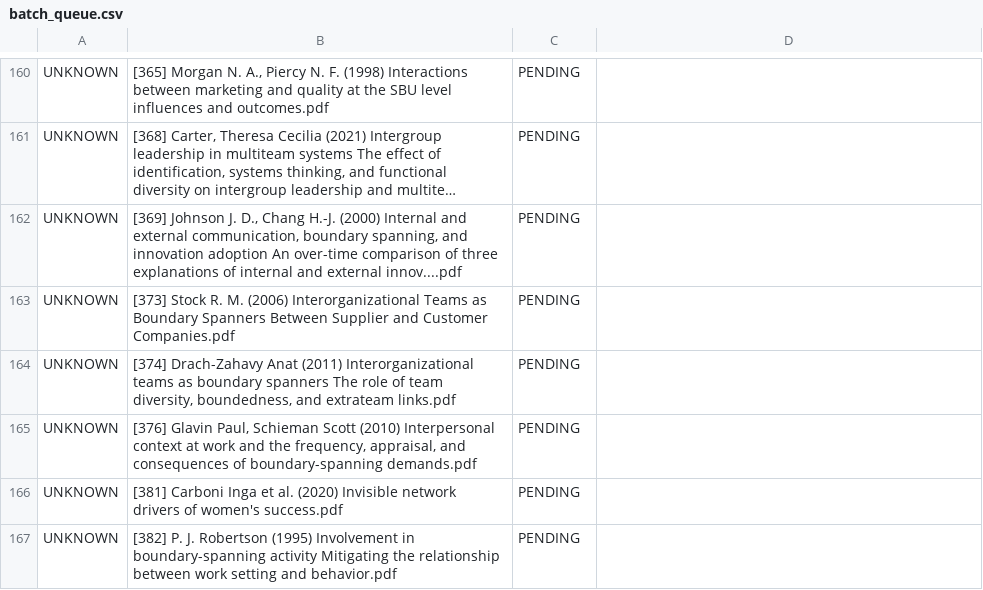
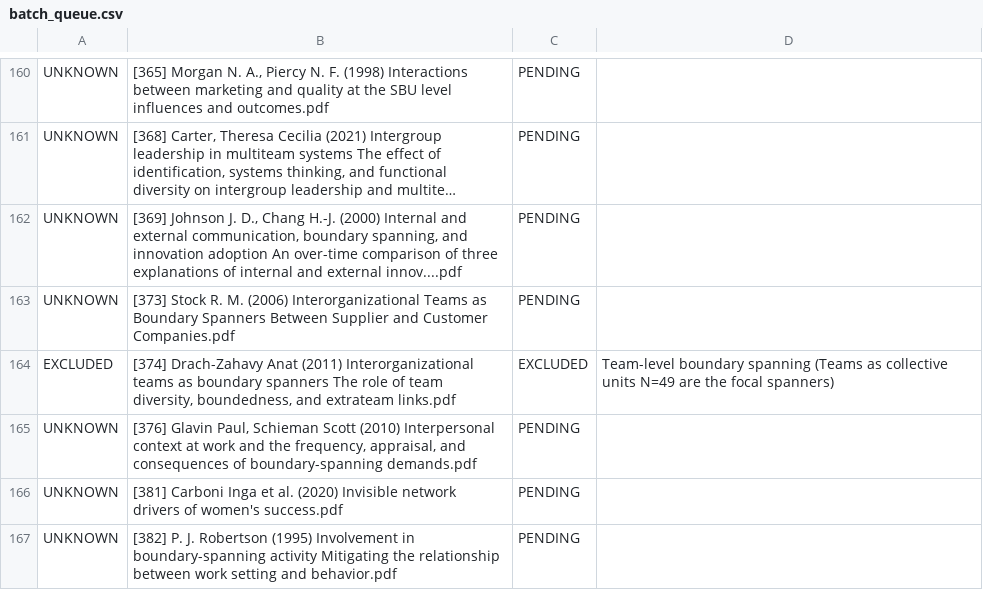
Before and after one commit to canadaofbin-netizen/BSMA_Summative, a CSV file: 03_Archives_and_Backups/batch_queue.csv, drawn as a sheet; only a part is shown, gaps mark what is left out; long unchanged cells end in ….

Commit message:
EXCLUDE [374] Drach-Zahavy 2011 - Team-level BS

```diff
--- a/03_Archives_and_Backups/batch_queue.csv
+++ b/03_Archives_and_Backups/batch_queue.csv
@@ -163,3 +163,3 @@ UNKNOWN,"[369] Johnson J. D., Chang H.-J. (2000) Internal and external communica
 UNKNOWN,[373] Stock R. M. (2006) Interorganizational Teams as Boundary Spanners Between Supplier and Customer Companies.pdf,PENDING,
-UNKNOWN,"[374] Drach-Zahavy Anat (2011) Interorganizational teams as boundary spanners The role of team diversity, boundedness, and extrateam links.pdf",PENDING,
+EXCLUDED,"[374] Drach-Zahavy Anat (2011) Interorganizational teams as boundary spanners The role of team diversity, boundedness, and extrateam links.pdf",EXCLUDED,Team-level boundary spanning (Teams as collective units N=49 are the focal spanners)
 UNKNOWN,"[376] Glavin Paul, Schieman Scott (2010) Interpersonal context at work and the frequency, appraisal, and consequences of boundary-spanning demands.pdf",PENDING,
```
